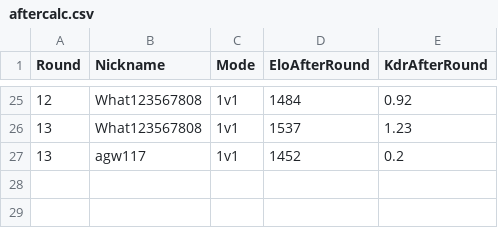
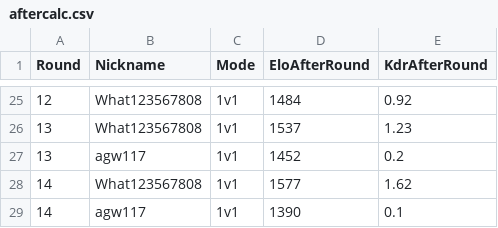
Before and after one commit to Yusi0/RLSS, a CSV file: aftercalc.csv, drawn as a sheet; only a part is shown, gaps mark what is left out; the diff names each change by its address in the sheet, - before the commit and + after, or states it on an @@ line.

Commit message:
REDLINER 전적 업데이트 (aftercalc.csv)

```diff
--- a/aftercalc.csv
+++ b/aftercalc.csv
+row 28: 14 | What123567808 | 1v1 | 1577 | 1.62
+row 29: 14 | agw117 | 1v1 | 1390 | 0.1
```
